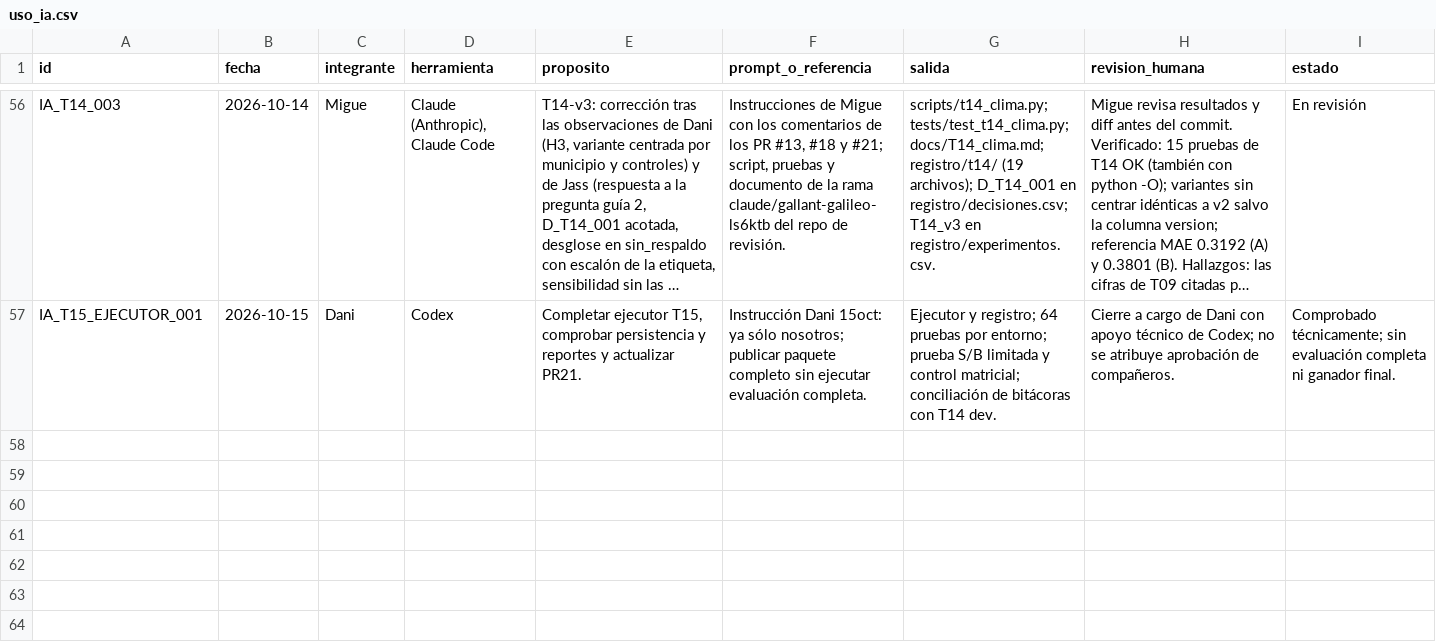
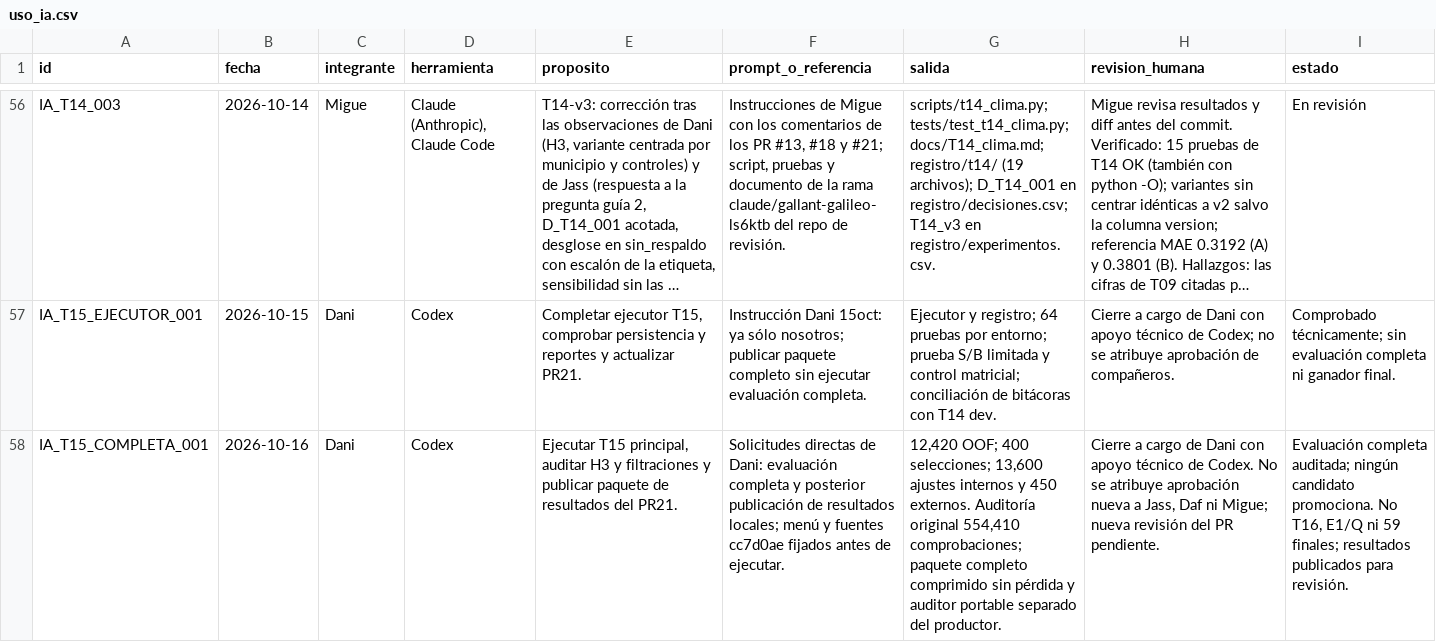
Before and after one commit to danielalira20/AgroCebada-2026, a CSV file: registro/uso_ia.csv, drawn as a sheet; only a part is shown, gaps mark what is left out; long unchanged cells end in …; the diff names each change by its address in the sheet, - before the commit and + after, or states it on an @@ line.

```diff
--- a/registro/uso_ia.csv
+++ b/registro/uso_ia.csv
+row 58: IA_T15_COMPLETA_001 | 2026-10-16 | Dani | Codex | Ejecutar T15 principal, auditar H3 y filtraciones y publicar paquete de resultados del PR21. | Solicitudes directas de Dani: evaluación completa y posterior publicación de resultados locales; menú y fuentes cc7d0ae fijados antes de ejecutar. | 12,420 OOF; 400 selecciones; 13,600 ajustes internos y 450 externos. Auditoría original 554,410 comprobaciones; paquete completo comprimido sin pérdida y auditor portable separado del productor. | Cierre a cargo de Dani con apoyo técnico de Codex. No se atribuye aprobación nueva a Jass, Daf ni Migue; nueva revisión del PR pendiente. | Evaluación completa auditada; ningún candidato promociona. No T16, E1/Q ni 59 finales; resultados publicados para revisión.
```
Also changed, not shown: registro/decisiones.csv, registro/experimentos.csv, 5 other files.
